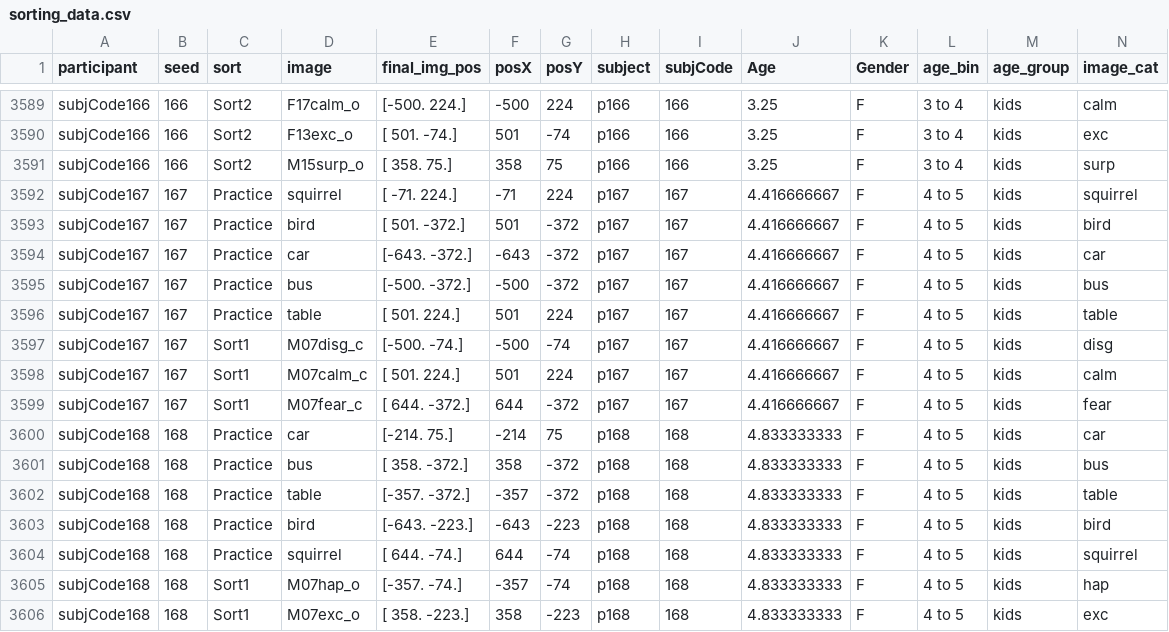
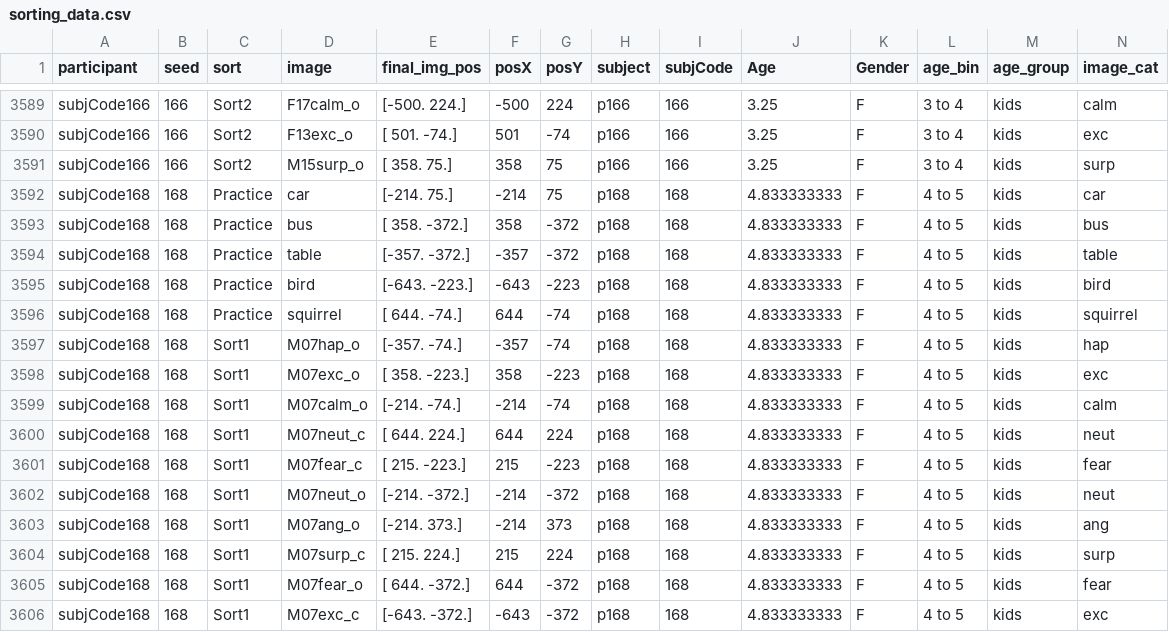
Before and after one commit to kwoodard2/GRD_material, a CSV file: analysis/paper_2020/processed_data/sorting_data.csv, drawn as a sheet; only a part is shown, gaps mark what is left out; the shorter side is filled out with more unchanged rows; rows hold the shown columns only; the diff names each change by its address in the sheet, - before the commit and + after, or states it on an @@ line.

```diff
--- a/analysis/paper_2020/processed_data/sorting_data.csv
+++ b/analysis/paper_2020/processed_data/sorting_data.csv
-row 3592: subjCode167 | 167 | Practice | squirrel | [ -71. 224.] | -71 | 224 | p167 | 167 | 4.416666667 | F | 4 to 5 | kids | squirrel
-row 3593: subjCode167 | 167 | Practice | bird | [ 501. -372.] | 501 | -372 | p167 | 167 | 4.416666667 | F | 4 to 5 | kids | bird
-row 3594: subjCode167 | 167 | Practice | car | [-643. -372.] | -643 | -372 | p167 | 167 | 4.416666667 | F | 4 to 5 | kids | car
-row 3595: subjCode167 | 167 | Practice | bus | [-500. -372.] | -500 | -372 | p167 | 167 | 4.416666667 | F | 4 to 5 | kids | bus
-row 3596: subjCode167 | 167 | Practice | table | [ 501. 224.] | 501 | 224 | p167 | 167 | 4.416666667 | F | 4 to 5 | kids | table
-row 3597: subjCode167 | 167 | Sort1 | M07disg_c | [-500. -74.] | -500 | -74 | p167 | 167 | 4.416666667 | F | 4 to 5 | kids | disg
-row 3598: subjCode167 | 167 | Sort1 | M07calm_c | [ 501. 224.] | 501 | 224 | p167 | 167 | 4.416666667 | F | 4 to 5 | kids | calm
-row 3599: subjCode167 | 167 | Sort1 | M07fear_c | [ 644. -372.] | 644 | -372 | p167 | 167 | 4.416666667 | F | 4 to 5 | kids | fear
```
Also changed, not shown: analysis/paper_2020/processed_data/drsqr_pn_a_ec.csv, analysis/paper_2020/processed_data/drsqr_v_a_ec.csv, 22 other files.
